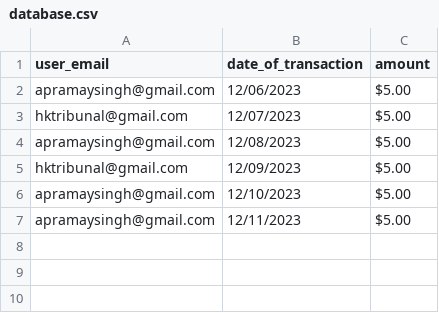
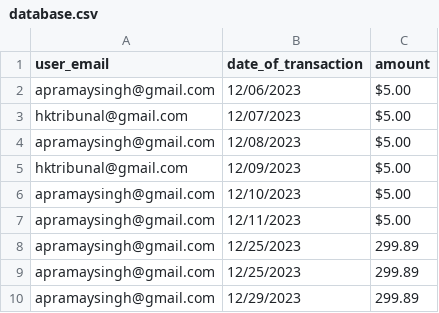
Before and after one commit to hktrib/simple_bank, a CSV file: database.csv, drawn as a sheet.

Commit message:
[api]: updated transactions.go api routes

```diff
--- a/database.csv
+++ b/database.csv
@@ -7 +7,4 @@ apramaysingh@gmail.com,12/10/2023,$5.00
 apramaysingh@gmail.com,12/11/2023,$5.00
+apramaysingh@gmail.com,12/25/2023,299.89
+apramaysingh@gmail.com,12/25/2023,299.89
+apramaysingh@gmail.com,12/29/2023,299.89
```
Also changed, not shown: 6 other files.
